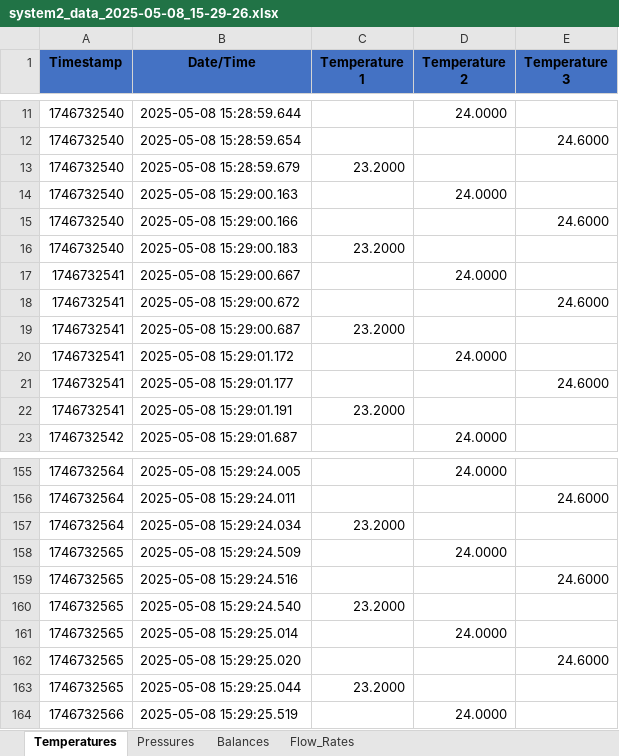
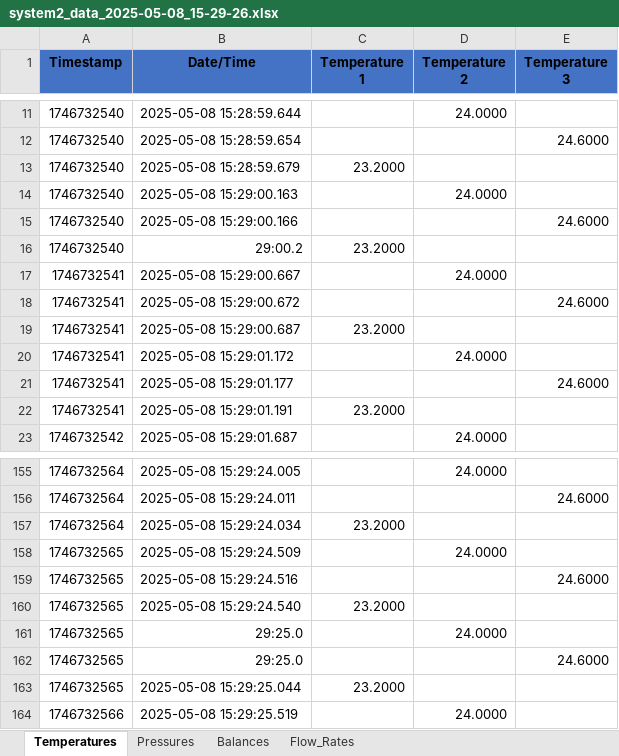
Before and after one commit to caiosiq/systemGUI, an Excel workbook: system2_data_2025-05-08_15-29-26.xlsx, sheet Temperatures, drawn as a sheet; only a part is shown, gaps mark what is left out; values as stored, in another font and other column widths than the file's, no borders; the diff names each change by its address in the sheet, - before the commit and + after, or states it on an @@ line.

```diff
--- a/system2_data_2025-05-08_15-29-26.xlsx (sheet Temperatures)
+++ b/system2_data_2025-05-08_15-29-26.xlsx (sheet Temperatures)
-B16 (Date/Time): 2025-05-08 15:29:00.183
+B16 (Date/Time): 29:00.2
-B161 (Date/Time): 2025-05-08 15:29:25.014
+B161 (Date/Time): 29:25.0
-B162 (Date/Time): 2025-05-08 15:29:25.020
+B162 (Date/Time): 29:25.0
```
Also changed, not shown: 2 other files.
